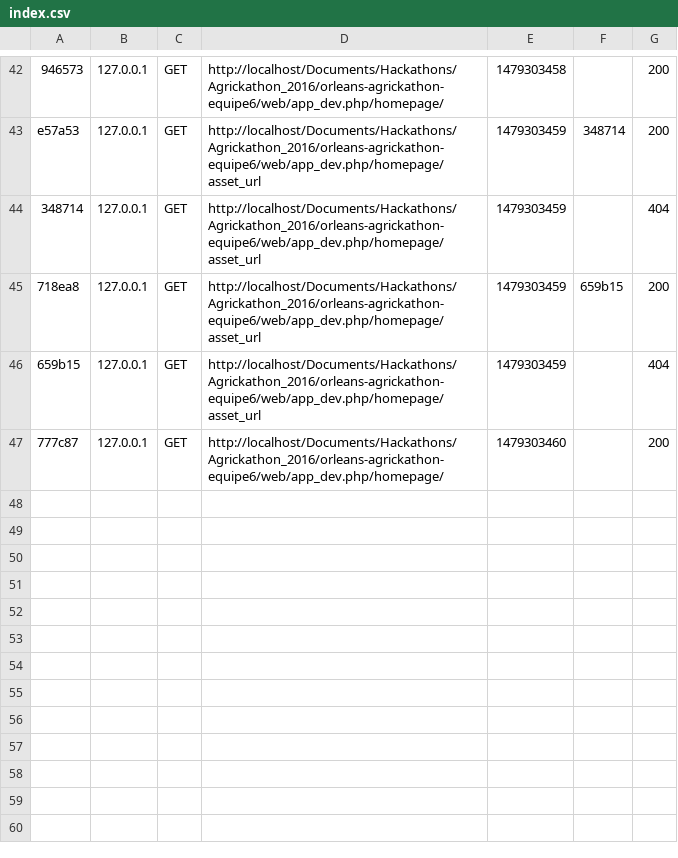
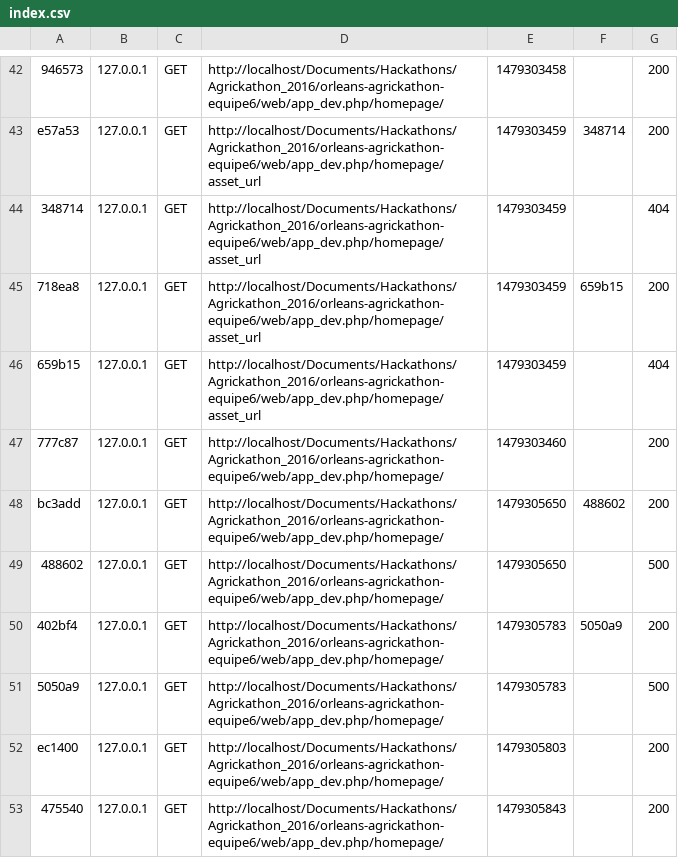
Before and after one commit to WildCodeSchool/orleans-agrickathon-equipe6, a CSV file: app/cache/dev/profiler/index.csv, drawn as a sheet; only a part is shown, gaps mark what is left out; the diff names each change by its address in the sheet, - before the commit and + after, or states it on an @@ line.

```diff
--- a/app/cache/dev/profiler/index.csv
+++ b/app/cache/dev/profiler/index.csv
+row 48: bc3add | 127.0.0.1 | GET | http://localhost/Documents/Hackathons/Agrickathon_2016/orleans-agrickathon-equipe6/web/app_dev.php/homepage/ | 1479305650 | 488602 | 200
+row 49: 488602 | 127.0.0.1 | GET | http://localhost/Documents/Hackathons/Agrickathon_2016/orleans-agrickathon-equipe6/web/app_dev.php/homepage/ | 1479305650 |  | 500
+row 50: 402bf4 | 127.0.0.1 | GET | http://localhost/Documents/Hackathons/Agrickathon_2016/orleans-agrickathon-equipe6/web/app_dev.php/homepage/ | 1479305783 | 5050a9 | 200
+row 51: 5050a9 | 127.0.0.1 | GET | http://localhost/Documents/Hackathons/Agrickathon_2016/orleans-agrickathon-equipe6/web/app_dev.php/homepage/ | 1479305783 |  | 500
+row 52: ec1400 | 127.0.0.1 | GET | http://localhost/Documents/Hackathons/Agrickathon_2016/orleans-agrickathon-equipe6/web/app_dev.php/homepage/ | 1479305803 |  | 200
+row 53: 475540 | 127.0.0.1 | GET | http://localhost/Documents/Hackathons/Agrickathon_2016/orleans-agrickathon-equipe6/web/app_dev.php/homepage/ | 1479305843 |  | 200
```
Also changed, not shown: 11 other files.
